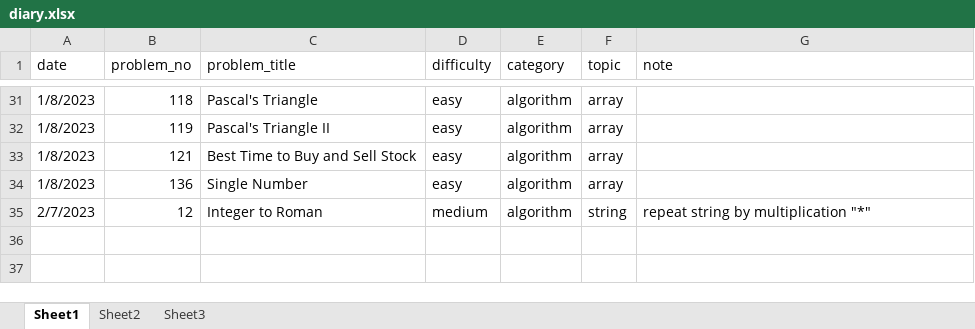
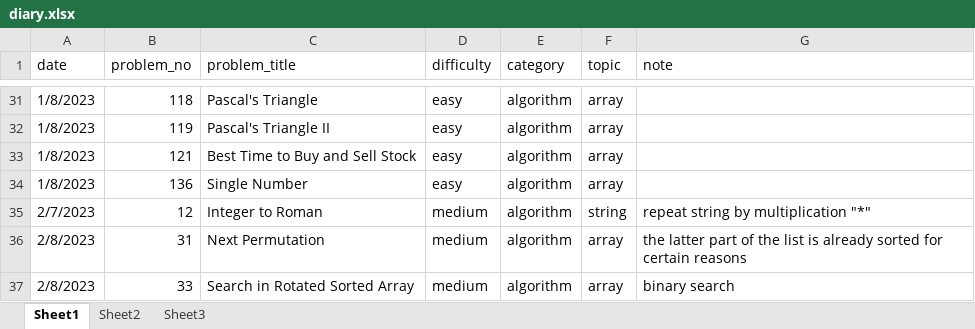
Before and after one commit to Beverly79/Leetcode_Notebook, an Excel workbook: diary.xlsx, sheet Sheet1, drawn as a sheet; only a part is shown, gaps mark what is left out; values as stored, in another font and other column widths than the file's, no borders; the diff names each change by its address in the sheet, - before the commit and + after, or states it on an @@ line.

```diff
--- a/diary.xlsx (sheet Sheet1)
+++ b/diary.xlsx (sheet Sheet1)
+row 36: 2/8/2023 | 31 | Next Permutation | medium | algorithm | array | the latter part of the list is already sorted for certain reasons
+row 37: 2/8/2023 | 33 | Search in Rotated Sorted Array | medium | algorithm | array | binary search
```
Also changed, not shown: 4 other files.
